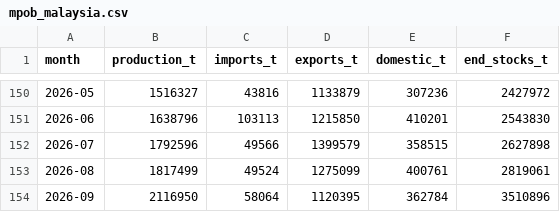
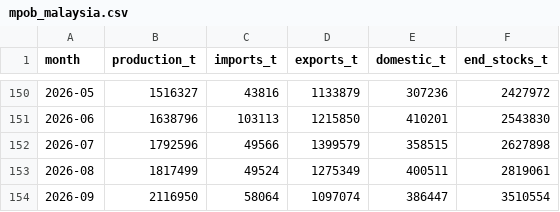
Before and after one commit to BoonWui/BoonWui.github.io, a CSV file: data/mpob_malaysia.csv, drawn as a sheet; only a part is shown, gaps mark what is left out.

```diff
--- a/data/mpob_malaysia.csv
+++ b/data/mpob_malaysia.csv
@@ -152,3 +152,3 @@ month,production_t,imports_t,exports_t,domestic_t,end_stocks_t
 2026-07,1792596,49566,1399579,358515,2627898
-2026-08,1817499,49524,1275099,400761,2819061
-2026-09,2116950,58064,1120395,362784,3510896
+2026-08,1817499,49524,1275349,400511,2819061
+2026-09,2116950,58064,1097074,386447,3510554
```
Also changed, not shown: 11 other files.
